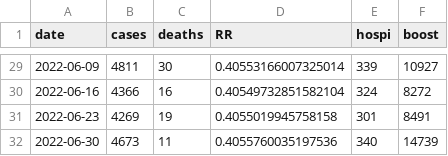
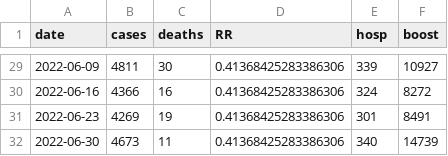
Before and after one commit to covidestim/covidestim, a CSV file: data-raw/ct_weekly_counts.csv, drawn as a sheet; only a part is shown, gaps mark what is left out; the diff covers the shown part only.

Commit message:
Renamed `hospi` => `hosp`

```diff
--- a/data-raw/ct_weekly_counts.csv
+++ b/data-raw/ct_weekly_counts.csv
@@ -1 +1 @@
-date,cases,deaths,RR,hospi,boost
+date,cases,deaths,RR,hosp,boost
@@ -29,4 +29,4 @@ date,cases,deaths,RR,hospi,boost
-2022-06-09,4811,30,0.40553166007325014,339,10927
-2022-06-16,4366,16,0.40549732851582104,324,8272
-2022-06-23,4269,19,0.4055019945758158,301,8491
-2022-06-30,4673,11,0.4055760035197536,340,14739
+2022-06-09,4811,30,0.41368425283386306,339,10927
+2022-06-16,4366,16,0.41368425283386306,324,8272
+2022-06-23,4269,19,0.41368425283386306,301,8491
+2022-06-30,4673,11,0.41368425283386306,340,14739
```
Also changed, not shown: 27 edited cells elsewhere in this file, 3 other files.
